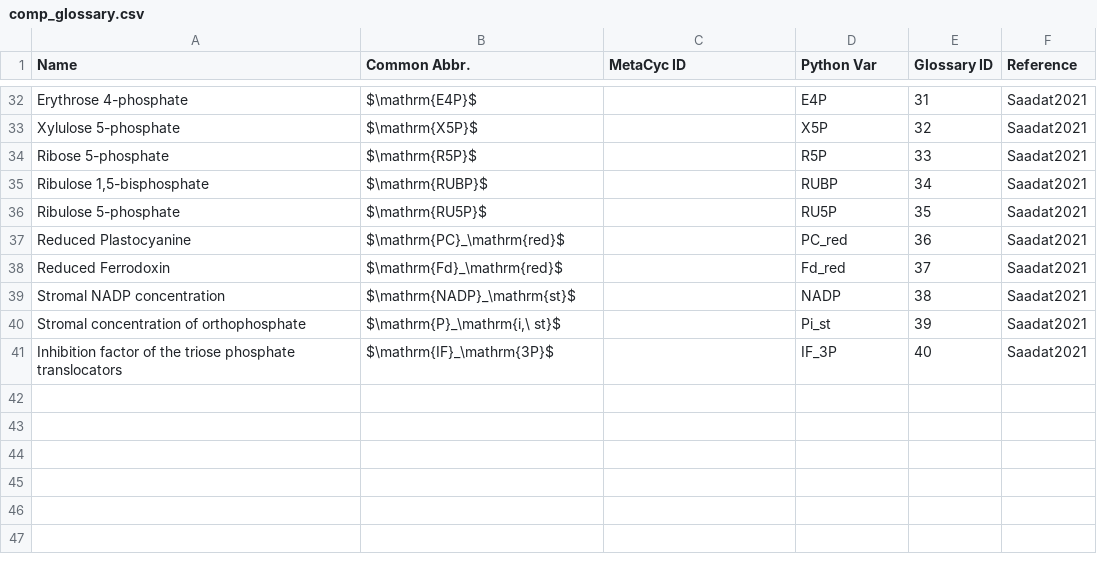
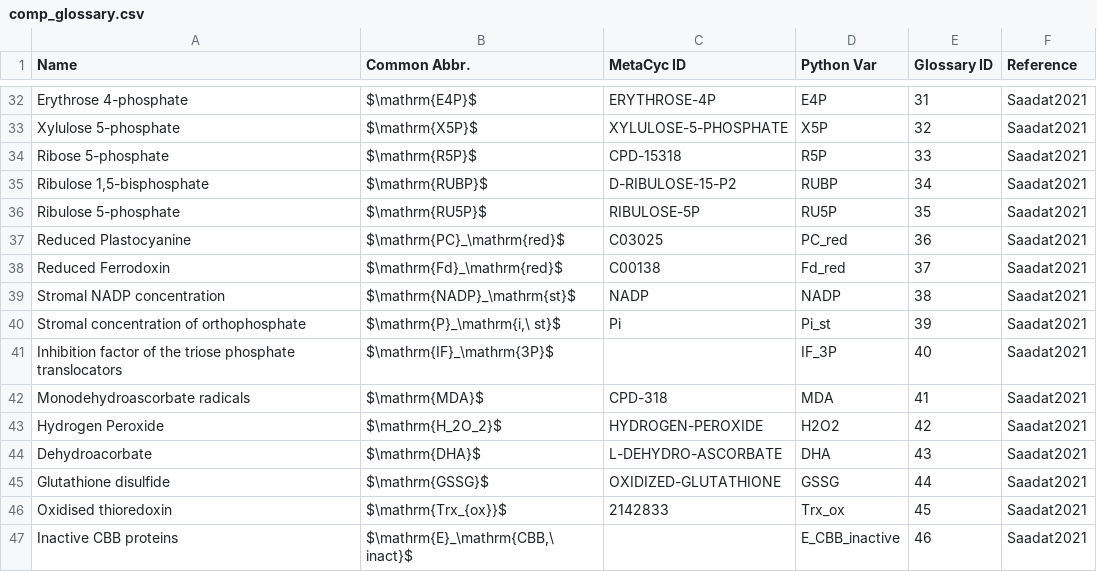
Before and after one commit to ElouenCorvest/GreenSloth, a CSV file: Templates/comp_glossary.csv, drawn as a sheet; only a part is shown, gaps mark what is left out; the diff covers the shown part only; the diff names each change by its address in the sheet, - before the commit and + after, or states it on an @@ line.

Commit message:
dev: new: finished Saadat Comps

```diff
--- a/Templates/comp_glossary.csv
+++ b/Templates/comp_glossary.csv
-C32 (MetaCyc ID): (empty)
+C32 (MetaCyc ID): ERYTHROSE-4P
-C33 (MetaCyc ID): (empty)
+C33 (MetaCyc ID): XYLULOSE-5-PHOSPHATE
-C34 (MetaCyc ID): (empty)
+C34 (MetaCyc ID): CPD-15318
-C35 (MetaCyc ID): (empty)
+C35 (MetaCyc ID): D-RIBULOSE-15-P2
-C36 (MetaCyc ID): (empty)
+C36 (MetaCyc ID): RIBULOSE-5P
-C37 (MetaCyc ID): (empty)
+C37 (MetaCyc ID): C03025
-C38 (MetaCyc ID): (empty)
+C38 (MetaCyc ID): C00138
-C39 (MetaCyc ID): (empty)
+C39 (MetaCyc ID): NADP
-C40 (MetaCyc ID): (empty)
+C40 (MetaCyc ID): Pi
+row 42: Monodehydroascorbate radicals | $\mathrm{MDA}$ | CPD-318 | MDA | 41 | Saadat2021
+row 43: Hydrogen Peroxide | $\mathrm{H_2O_2}$ | HYDROGEN-PEROXIDE | H2O2 | 42 | Saadat2021
+row 44: Dehydroacorbate | $\mathrm{DHA}$ | L-DEHYDRO-ASCORBATE | DHA | 43 | Saadat2021
+row 45: Glutathione disulfide | $\mathrm{GSSG}$ | OXIDIZED-GLUTATHIONE | GSSG | 44 | Saadat2021
+row 46: Oxidised thioredoxin | $\mathrm{Trx_{ox}}$ | 2142833 | Trx_ox | 45 | Saadat2021
+row 47: Inactive CBB proteins | $\mathrm{E}_\mathrm{CBB,\ inact}$ |  | E_CBB_inactive | 46 | Saadat2021
```
Also changed, not shown: 24 edited cells elsewhere in this file, Templates/rates_glossary.csv, models/Matuszynska2016/model_info/derived_comps.csv, 10 other files.
